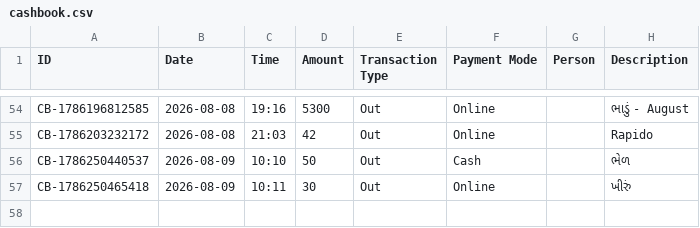
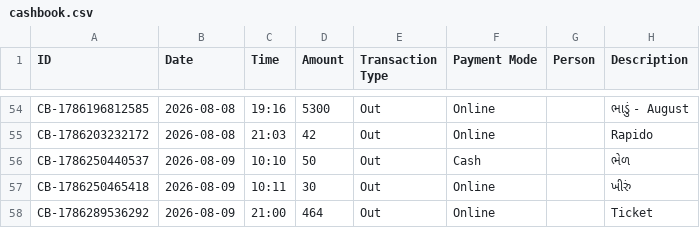
Before and after one commit to Jenil3797/personal-dashboard, a CSV file: cashbook.csv, drawn as a sheet; only a part is shown, gaps mark what is left out.

Commit message:
Add cashbook entry: ₹464 Out

```diff
--- a/cashbook.csv
+++ b/cashbook.csv
@@ -57 +57,2 @@ CB-1786250440537,2026-08-09,10:10,50,Out,Cash,,ભેળ
 CB-1786250465418,2026-08-09,10:11,30,Out,Online,,ખીરું
+CB-1786289536292,2026-08-09,21:00,464,Out,Online,,Ticket
```
